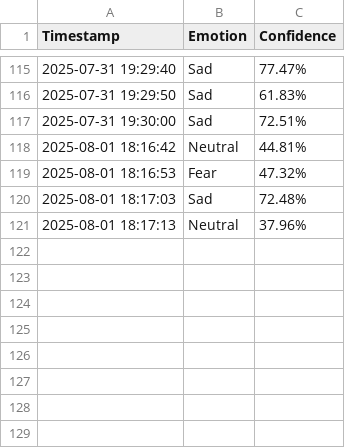
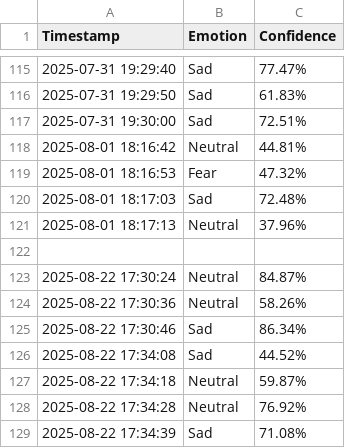
Before and after one commit to thrishacs/capstone-, a CSV file: logs/emotion_log.csv, drawn as a sheet; only a part is shown, gaps mark what is left out.

```diff
--- a/logs/emotion_log.csv
+++ b/logs/emotion_log.csv
@@ -121 +121,9 @@ Timestamp,Emotion,Confidence
 2025-08-01 18:17:13,Neutral,37.96%
+
+2025-08-22 17:30:24,Neutral,84.87%
+2025-08-22 17:30:36,Neutral,58.26%
+2025-08-22 17:30:46,Sad,86.34%
+2025-08-22 17:34:08,Sad,44.52%
+2025-08-22 17:34:18,Neutral,59.87%
+2025-08-22 17:34:28,Neutral,76.92%
+2025-08-22 17:34:39,Sad,71.08%
```
Also changed, not shown: 28 other files.
